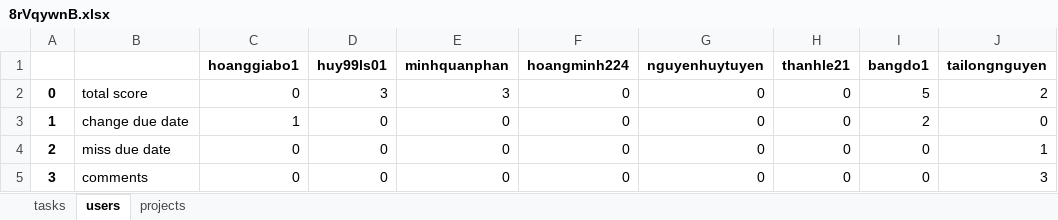
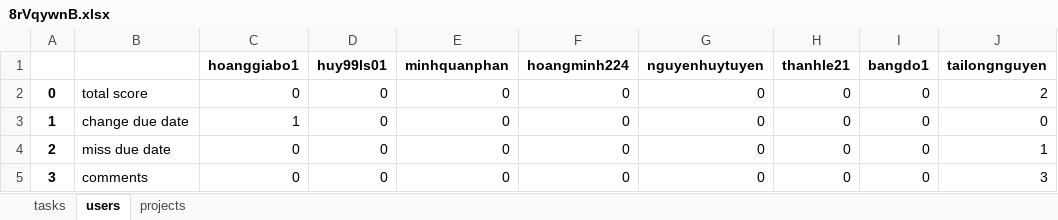
Before and after one commit to tailongnguyen/trello, an Excel workbook: 8rVqywnB.xlsx, sheet users, drawn as a sheet; only a part is shown; values as stored, in another font and other column widths than the file's, no borders; the diff names each change by its address in the sheet, - before the commit and + after, or states it on an @@ line.

```diff
--- a/8rVqywnB.xlsx (sheet users)
+++ b/8rVqywnB.xlsx (sheet users)
-D2 (huy99ls01): 3
+D2 (huy99ls01): 0
-E2 (minhquanphan): 3
+E2 (minhquanphan): 0
-I2 (bangdo1): 5
+I2 (bangdo1): 0
-I3 (bangdo1): 2
+I3 (bangdo1): 0
```
Also changed, not shown: sheet tasks, 8 other files.
